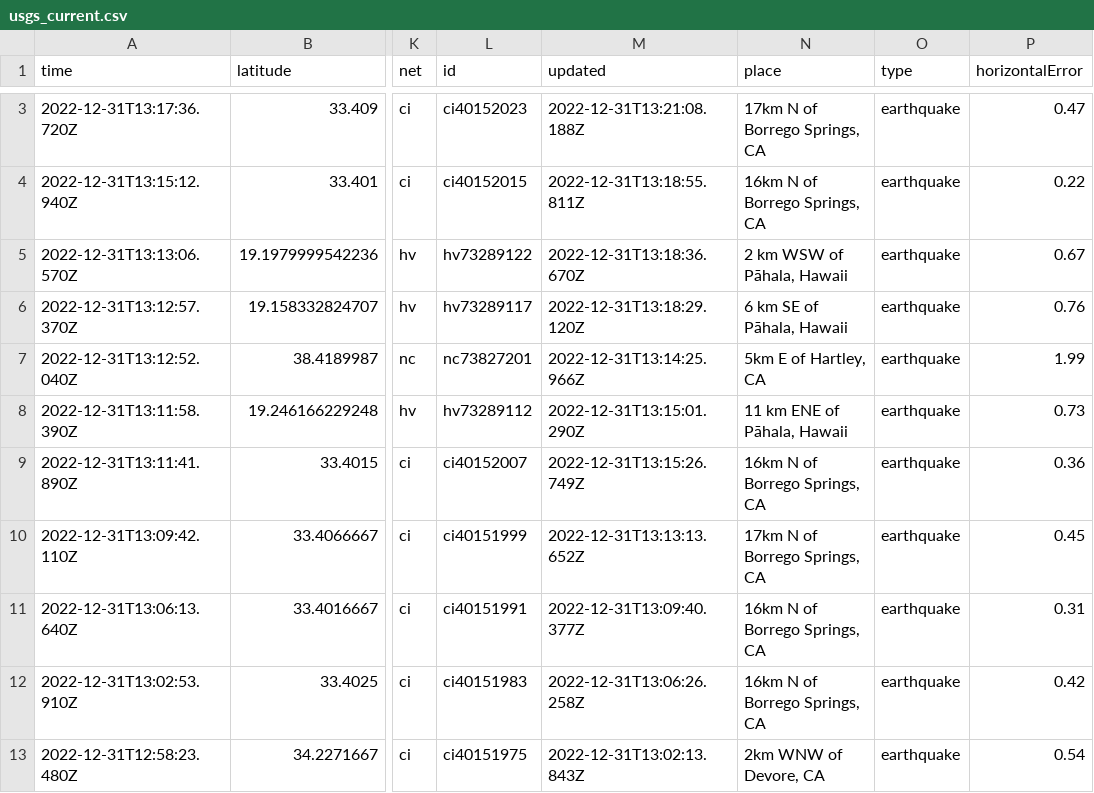
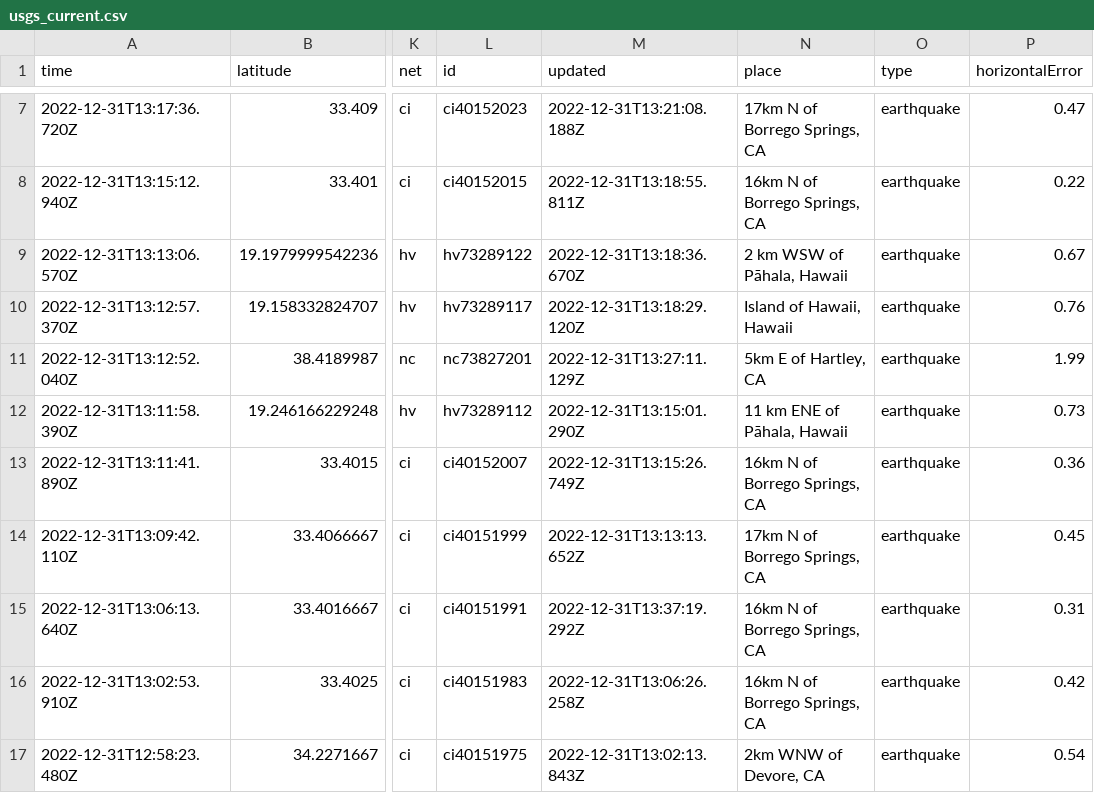
Before and after one commit to katielicari/nicar22-github-action, a CSV file: usgs_current.csv, drawn as a sheet; only a part is shown, gaps mark what is left out; addresses are those after the commit; the diff covers the shown part only; the diff names each change by its address in the sheet, - before the commit and + after, or states it on an @@ line.

```diff
--- a/usgs_current.csv
+++ b/usgs_current.csv
-N10 (place): 6 km SE of Pāhala, Hawaii
+N10 (place): Island of Hawaii, Hawaii
-M11 (updated): 2022-12-31T13:14:25.966Z
+M11 (updated): 2022-12-31T13:27:11.129Z
-M15 (updated): 2022-12-31T13:09:40.377Z
+M15 (updated): 2022-12-31T13:37:19.292Z
```
Also changed, not shown: 5 added rows, 2 removed rows and 37 edited cells elsewhere in this file.
